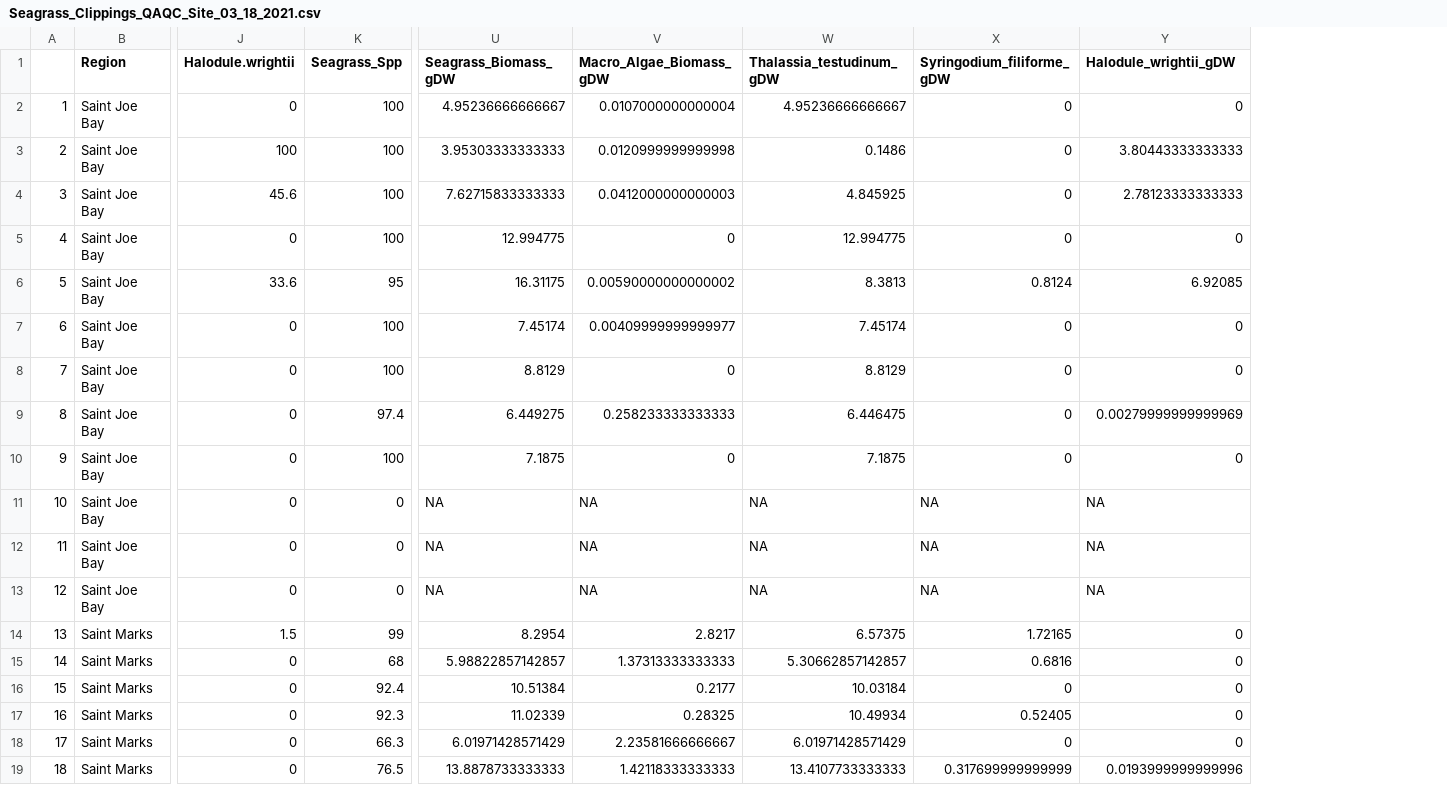
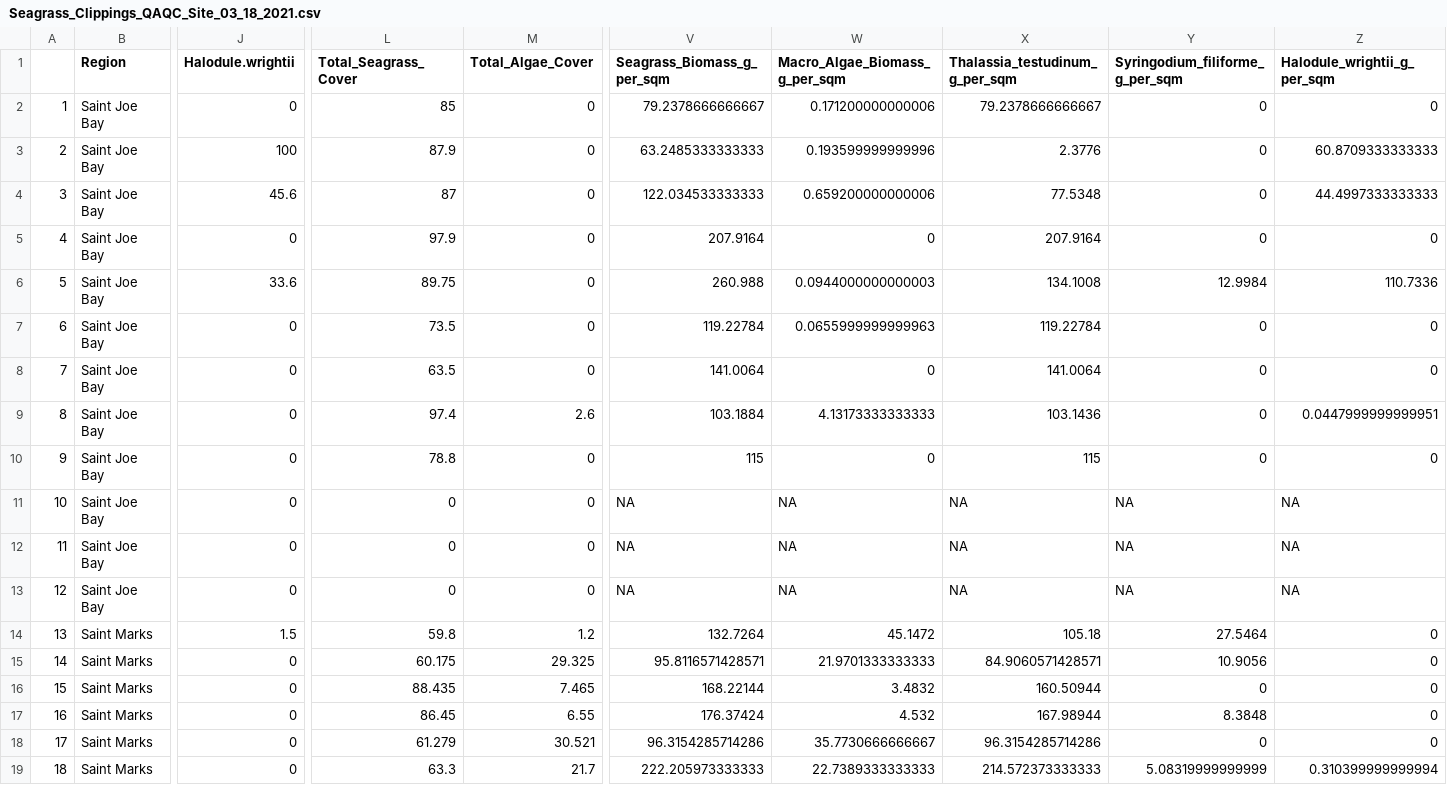
Before and after one commit to jennmchenry1/Modeling-Spatial-Variability-of-Ecosystem-Services-from-Seagrass-Beds, a CSV file: data_output/Seagrass_Clippings_QAQC_Site_03_18_2021.csv, drawn as a sheet; only a part is shown, gaps mark what is left out; removed rows and columns are numbered as before the commit, all else as after; the diff covers the shown part only; the diff names each change by its address in the sheet, - before the commit and + after, or states it on an @@ line.

```diff
--- a/data_output/Seagrass_Clippings_QAQC_Site_03_18_2021.csv
+++ b/data_output/Seagrass_Clippings_QAQC_Site_03_18_2021.csv
-column K (Seagrass_Spp), rows 2-19: 100 | 100 | 100 | 100 | 95 | 100 | 100 | 97.4 | 100 | 0 | 0 | 0 | 99 | 68 | 92.4 | 92.3 | 66.3 | 76.5
+column L (Total_Seagrass_Cover), rows 2-19: 85 | 87.9 | 87 | 97.9 | 89.75 | 73.5 | 63.5 | 97.4 | 78.8 | 0 | 0 | 0 | 59.8 | 60.175 | 88.435 | 86.45 | 61.279 | 63.3
+column M (Total_Algae_Cover), rows 2-19: 0 | 0 | 0 | 0 | 0 | 0 | 0 | 2.6 | 0 | 0 | 0 | 0 | 1.2 | 29.325 | 7.465 | 6.55 | 30.521 | 21.7
-column U (Seagrass_Biomass_gDW), rows 2-19: 4.95236666666667 | 3.95303333333333 | 7.62715833333333 | 12.994775 | 16.31175 | 7.45174 | 8.8129 | 6.449275 | 7.1875 | NA | NA | NA | 8.2954 | 5.98822857142857 | 10.51384 | 11.02339 | 6.01971428571429 | 13.8878733333333
-column V (Macro_Algae_Biomass_gDW), rows 2-19: 0.0107000000000004 | 0.0120999999999998 | 0.0412000000000003 | 0 | 0.00590000000000002 | 0.00409999999999977 | 0 | 0.258233333333333 | 0 | NA | NA | NA | 2.8217 | 1.37313333333333 | 0.2177 | 0.28325 | 2.23581666666667 | 1.42118333333333
+column V (Seagrass_Biomass_g_per_sqm), rows 2-19: 79.2378666666667 | 63.2485333333333 | 122.034533333333 | 207.9164 | 260.988 | 119.22784 | 141.0064 | 103.1884 | 115 | NA | NA | NA | 132.7264 | 95.8116571428571 | 168.22144 | 176.37424 | 96.3154285714286 | 222.205973333333
+column X (Thalassia_testudinum_g_per_sqm), rows 2-19: 79.2378666666667 | 2.3776 | 77.5348 | 207.9164 | 134.1008 | 119.22784 | 141.0064 | 103.1436 | 115 | NA | NA | NA | 105.18 | 84.9060571428571 | 160.50944 | 167.98944 | 96.3154285714286 | 214.572373333333
-W1: Thalassia_testudinum_gDW
+W1: Macro_Algae_Biomass_g_per_sqm
-Y1: Syringodium_filiforme_gDW
+Y1: Syringodium_filiforme_g_per_sqm
-Z1: Halodule_wrightii_gDW
+Z1: Halodule_wrightii_g_per_sqm
-W2 (Macro_Algae_Biomass_g_per_sqm): 4.95236666666667
+W2 (Macro_Algae_Biomass_g_per_sqm): 0.171200000000006
-W3 (Macro_Algae_Biomass_g_per_sqm): 0.1486
+W3 (Macro_Algae_Biomass_g_per_sqm): 0.193599999999996
-Z3 (Halodule_wrightii_g_per_sqm): 3.80443333333333
+Z3 (Halodule_wrightii_g_per_sqm): 60.8709333333333
-W4 (Macro_Algae_Biomass_g_per_sqm): 4.845925
+W4 (Macro_Algae_Biomass_g_per_sqm): 0.659200000000006
-Z4 (Halodule_wrightii_g_per_sqm): 2.78123333333333
+Z4 (Halodule_wrightii_g_per_sqm): 44.4997333333333
-W5 (Macro_Algae_Biomass_g_per_sqm): 12.994775
+W5 (Macro_Algae_Biomass_g_per_sqm): 0
-W6 (Macro_Algae_Biomass_g_per_sqm): 8.3813
+W6 (Macro_Algae_Biomass_g_per_sqm): 0.0944000000000003
-Y6 (Syringodium_filiforme_g_per_sqm): 0.8124
+Y6 (Syringodium_filiforme_g_per_sqm): 12.9984
-Z6 (Halodule_wrightii_g_per_sqm): 6.92085
+Z6 (Halodule_wrightii_g_per_sqm): 110.7336
-W7 (Macro_Algae_Biomass_g_per_sqm): 7.45174
+W7 (Macro_Algae_Biomass_g_per_sqm): 0.0655999999999963
-W8 (Macro_Algae_Biomass_g_per_sqm): 8.8129
+W8 (Macro_Algae_Biomass_g_per_sqm): 0
-W9 (Macro_Algae_Biomass_g_per_sqm): 6.446475
+W9 (Macro_Algae_Biomass_g_per_sqm): 4.13173333333333
-Z9 (Halodule_wrightii_g_per_sqm): 0.00279999999999969
+Z9 (Halodule_wrightii_g_per_sqm): 0.0447999999999951
-W10 (Macro_Algae_Biomass_g_per_sqm): 7.1875
+W10 (Macro_Algae_Biomass_g_per_sqm): 0
-W14 (Macro_Algae_Biomass_g_per_sqm): 6.57375
+W14 (Macro_Algae_Biomass_g_per_sqm): 45.1472
-Y14 (Syringodium_filiforme_g_per_sqm): 1.72165
+Y14 (Syringodium_filiforme_g_per_sqm): 27.5464
-W15 (Macro_Algae_Biomass_g_per_sqm): 5.30662857142857
+W15 (Macro_Algae_Biomass_g_per_sqm): 21.9701333333333
-Y15 (Syringodium_filiforme_g_per_sqm): 0.6816
+Y15 (Syringodium_filiforme_g_per_sqm): 10.9056
-W16 (Macro_Algae_Biomass_g_per_sqm): 10.03184
+W16 (Macro_Algae_Biomass_g_per_sqm): 3.4832
-W17 (Macro_Algae_Biomass_g_per_sqm): 10.49934
+W17 (Macro_Algae_Biomass_g_per_sqm): 4.532
-Y17 (Syringodium_filiforme_g_per_sqm): 0.52405
+Y17 (Syringodium_filiforme_g_per_sqm): 8.3848
-W18 (Macro_Algae_Biomass_g_per_sqm): 6.01971428571429
+W18 (Macro_Algae_Biomass_g_per_sqm): 35.7730666666667
-W19 (Macro_Algae_Biomass_g_per_sqm): 13.4107733333333
+W19 (Macro_Algae_Biomass_g_per_sqm): 22.7389333333333
-Y19 (Syringodium_filiforme_g_per_sqm): 0.317699999999999
+Y19 (Syringodium_filiforme_g_per_sqm): 5.08319999999999
-Z19 (Halodule_wrightii_g_per_sqm): 0.0193999999999996
+Z19 (Halodule_wrightii_g_per_sqm): 0.310399999999994
```
Also changed, not shown: 21 edited cells elsewhere in this file, data_output/BlueCarbon_QAQC.csv, 3 other files.
